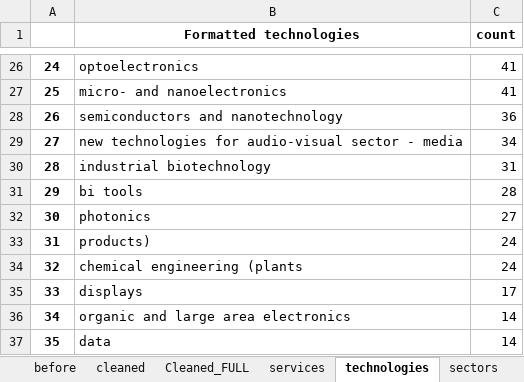
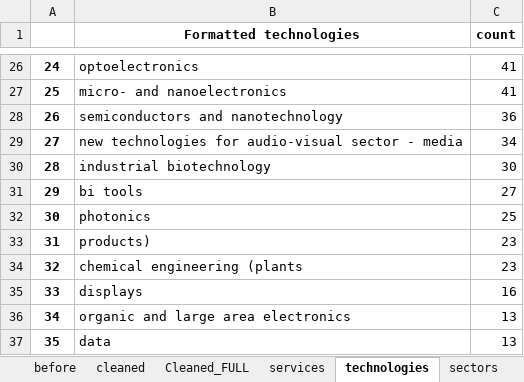
Before and after one commit to amanuelgthn/EDIH_MASTER_THESIS, an Excel workbook: trial.xlsx, sheet technologies, drawn as a sheet; only a part is shown, gaps mark what is left out; values as stored, in another font and other column widths than the file's, no borders; the diff covers the shown part only; the diff names each change by its address in the sheet, - before the commit and + after, or states it on an @@ line.

```diff
--- a/trial.xlsx (sheet technologies)
+++ b/trial.xlsx (sheet technologies)
-C30 (count): 31
+C30 (count): 30
-C31 (count): 28
+C31 (count): 27
-C32 (count): 27
+C32 (count): 25
-C33:C34 (count): 24
+C33:C34 (count): 23
-C35 (count): 17
+C35 (count): 16
-C36:C37 (count): 14
+C36:C37 (count): 13
```
Also changed, not shown: 29 edited cells elsewhere in this sheet, sheet Cleaned_FULL, sheet cleaned, sheet services, other sheet tabs, 3 other files.
